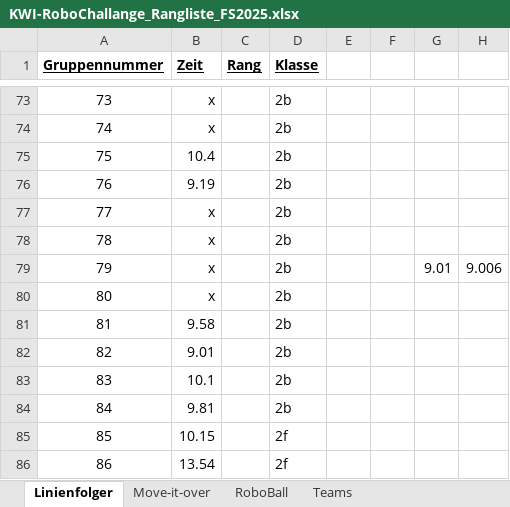
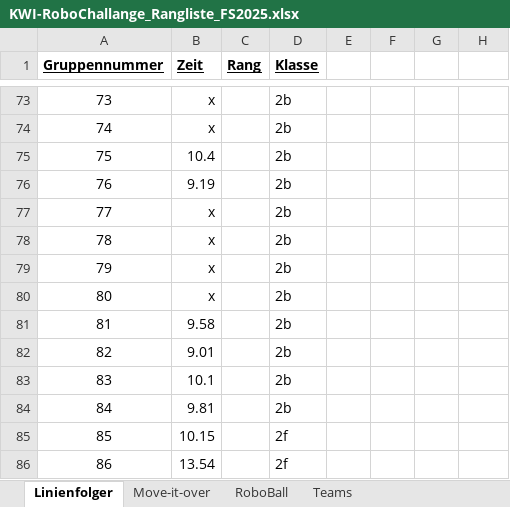
Before and after one commit to camillagretsch/KWI-RoboChallenge, an Excel workbook: KWI-RoboChallange_Rangliste_FS2025.xlsx, sheet Linienfolger, drawn as a sheet; only a part is shown, gaps mark what is left out; values as stored, in another font and other column widths than the file's, no borders; the diff names each change by its address in the sheet, - before the commit and + after, or states it on an @@ line.

```diff
--- a/KWI-RoboChallange_Rangliste_FS2025.xlsx (sheet Linienfolger)
+++ b/KWI-RoboChallange_Rangliste_FS2025.xlsx (sheet Linienfolger)
-G79: 9.01
+G79: (empty)
-H79: 9.006
+H79: (empty)
```
Also changed, not shown: sheet Teams, 2 other files.
